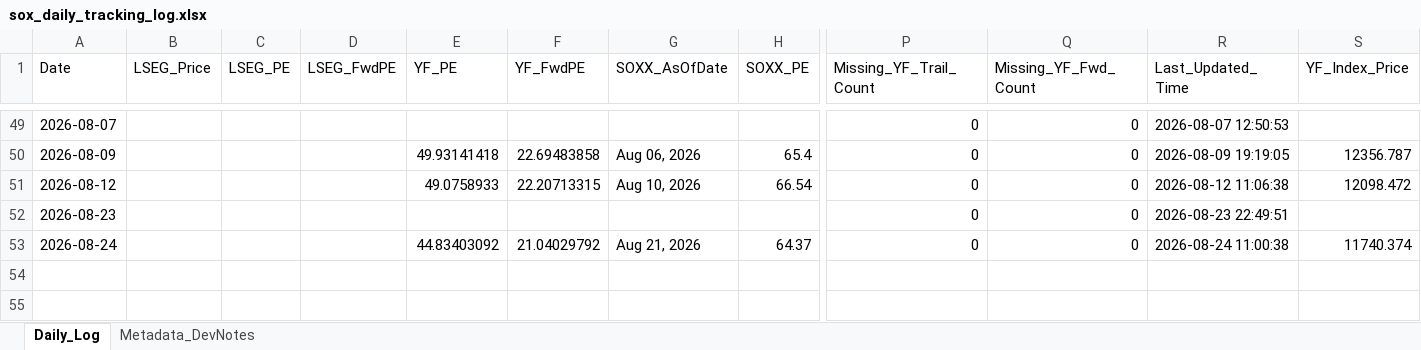
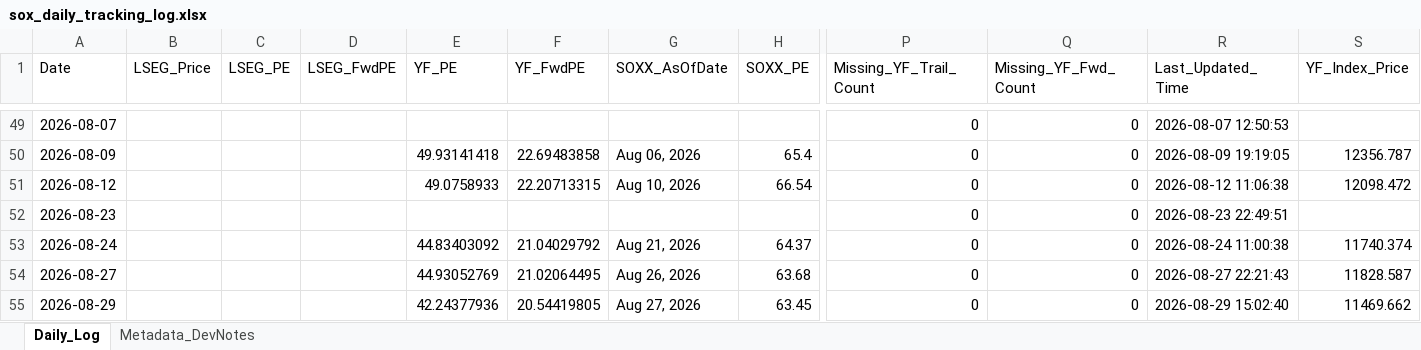
Before and after one commit to Wiimandy/sox-pe-river, an Excel workbook: sox_daily_tracking_log.xlsx, sheet Daily_Log, drawn as a sheet; only a part is shown, gaps mark what is left out; values as stored, in another font and other column widths than the file's, no borders; rows hold the shown columns only; the diff names each change by its address in the sheet, - before the commit and + after, or states it on an @@ line.

Commit message:
Auto-update SOX LSEG/yfinance proxy data

```diff
--- a/sox_daily_tracking_log.xlsx (sheet Daily_Log)
+++ b/sox_daily_tracking_log.xlsx (sheet Daily_Log)
+row 54: 2026-08-27 |  |  |  | 44.93052769 | 21.02064495 | Aug 26, 2026 | 63.68 | 0 | 0 | 2026-08-27 22:21:43 | 11828.587
+row 55: 2026-08-29 |  |  |  | 42.24377936 | 20.54419805 | Aug 27, 2026 | 63.45 | 0 | 0 | 2026-08-29 15:02:40 | 11469.662
```
